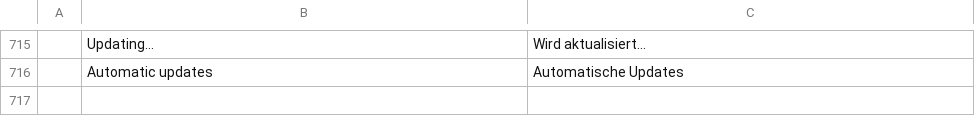
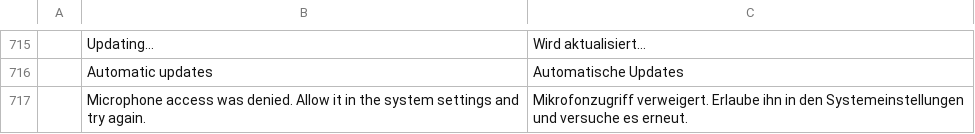
Before and after one commit to meska/gnobbi, a TSV file: crates/matrix-desktop/locales/de.tsv, drawn as a sheet; only a part is shown, gaps mark what is left out; the diff names each change by its address in the sheet, - before the commit and + after, or states it on an @@ line.

```diff
--- a/crates/matrix-desktop/locales/de.tsv
+++ b/crates/matrix-desktop/locales/de.tsv
+row 717:  | Microphone access was denied. Allow it in the system settings and try again. | Mikrofonzugriff verweigert. Erlaube ihn in den Systemeinstellungen und versuche es erneut.
```
Also changed, not shown: crates/matrix-desktop/locales/es.tsv, crates/matrix-desktop/locales/fr.tsv, 7 other files.
